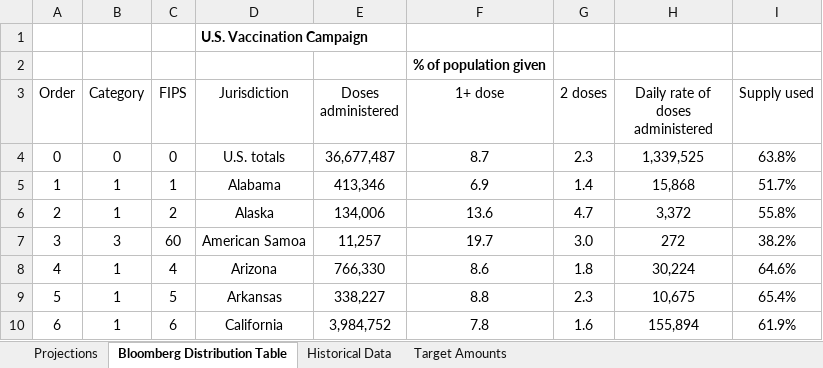
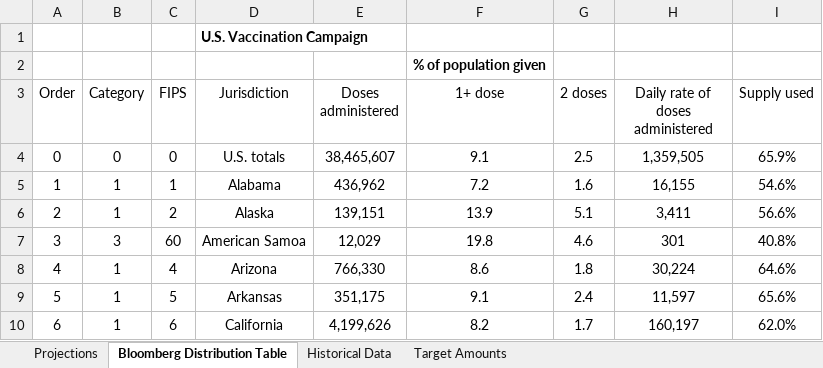
Before and after one commit to ReidMKelley/CovidVaccinationProjections, an Excel workbook: CovidVaccinationProjectionTemplate.xlsm, sheet Bloomberg Distribution Table, drawn as a sheet; only a part is shown; values as stored, in another font and other column widths than the file's, no borders; the diff covers the shown part only; the diff names each change by its address in the sheet, - before the commit and + after, or states it on an @@ line.

```diff
--- a/CovidVaccinationProjectionTemplate.xlsm (sheet Bloomberg Distribution Table)
+++ b/CovidVaccinationProjectionTemplate.xlsm (sheet Bloomberg Distribution Table)
-E4 (Doses administered): 36,677,487
+E4 (Doses administered): 38,465,607
-F4 (1+ dose): 8.7
+F4 (1+ dose): 9.1
-G4 (2 doses): 2.3
+G4 (2 doses): 2.5
-H4 (Daily rate of doses administered): 1,339,525
+H4 (Daily rate of doses administered): 1,359,505
-I4 (Supply used): 63.8%
+I4 (Supply used): 65.9%
-E5 (Doses administered): 413,346
+E5 (Doses administered): 436,962
-F5 (1+ dose): 6.9
+F5 (1+ dose): 7.2
-G5 (2 doses): 1.4
+G5 (2 doses): 1.6
-H5 (Daily rate of doses administered): 15,868
+H5 (Daily rate of doses administered): 16,155
-I5 (Supply used): 51.7%
+I5 (Supply used): 54.6%
-E6 (Doses administered): 134,006
+E6 (Doses administered): 139,151
-F6 (1+ dose): 13.6
+F6 (1+ dose): 13.9
-G6 (2 doses): 4.7
+G6 (2 doses): 5.1
-H6 (Daily rate of doses administered): 3,372
+H6 (Daily rate of doses administered): 3,411
-I6 (Supply used): 55.8%
+I6 (Supply used): 56.6%
-E7 (Doses administered): 11,257
+E7 (Doses administered): 12,029
-F7 (1+ dose): 19.7
+F7 (1+ dose): 19.8
-G7 (2 doses): 3.0
+G7 (2 doses): 4.6
-H7 (Daily rate of doses administered): 272
+H7 (Daily rate of doses administered): 301
-I7 (Supply used): 38.2%
+I7 (Supply used): 40.8%
-E9 (Doses administered): 338,227
+E9 (Doses administered): 351,175
-F9 (1+ dose): 8.8
+F9 (1+ dose): 9.1
-G9 (2 doses): 2.3
+G9 (2 doses): 2.4
-H9 (Daily rate of doses administered): 10,675
+H9 (Daily rate of doses administered): 11,597
-I9 (Supply used): 65.4%
+I9 (Supply used): 65.6%
-E10 (Doses administered): 3,984,752
+E10 (Doses administered): 4,199,626
-F10 (1+ dose): 7.8
+F10 (1+ dose): 8.2
-G10 (2 doses): 1.6
+G10 (2 doses): 1.7
-H10 (Daily rate of doses administered): 155,894
+H10 (Daily rate of doses administered): 160,197
-I10 (Supply used): 61.9%
+I10 (Supply used): 62.0%
```
Also changed, not shown: 255 edited cells elsewhere in this sheet, sheet Projections, sheet Historical Data, sheet Target Amounts, 1 other file.
